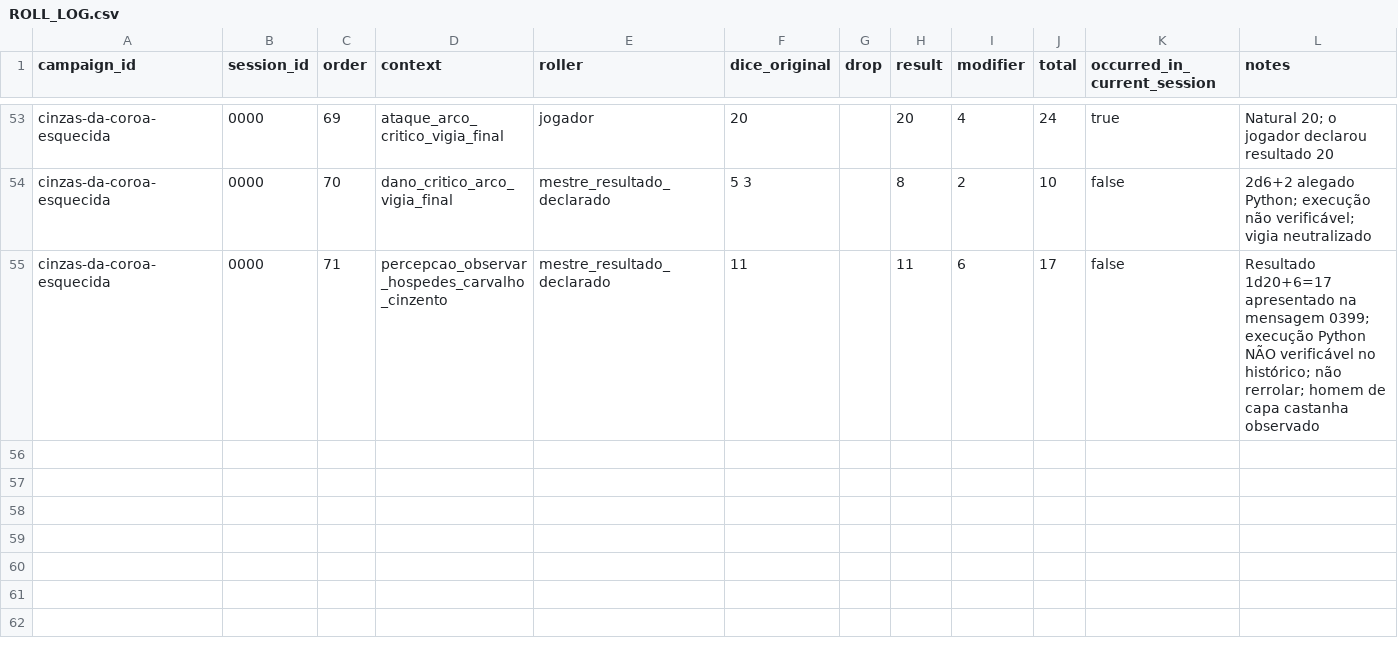
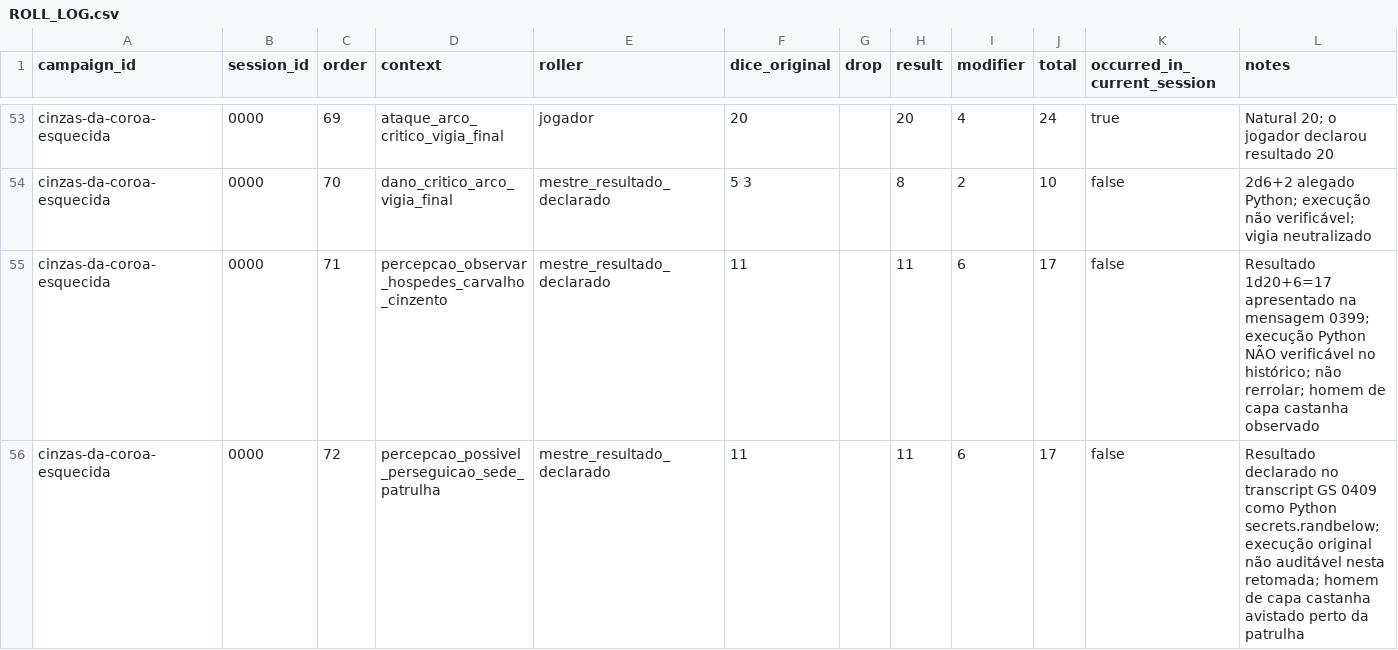
Before and after one commit to lucasonofresantos-ux/dnd-campanha, a CSV file: campaigns/cinzas-da-coroa-esquecida/dice/ROLL_LOG.csv, drawn as a sheet; only a part is shown, gaps mark what is left out; the diff names each change by its address in the sheet, - before the commit and + after, or states it on an @@ line.

Commit message:
Audita GR–GU e registro de Percepção GS na Sessão 0000

```diff
--- a/campaigns/cinzas-da-coroa-esquecida/dice/ROLL_LOG.csv
+++ b/campaigns/cinzas-da-coroa-esquecida/dice/ROLL_LOG.csv
+row 56: cinzas-da-coroa-esquecida | 0000 | 72 | percepcao_possivel_perseguicao_sede_patrulha | mestre_resultado_declarado | 11 |  | 11 | 6 | 17 | false | Resultado declarado no transcript GS 0409 como Python secrets.randbelow; execução original não auditável nesta retomada; homem de capa castanha avistado perto da patrulha
```
